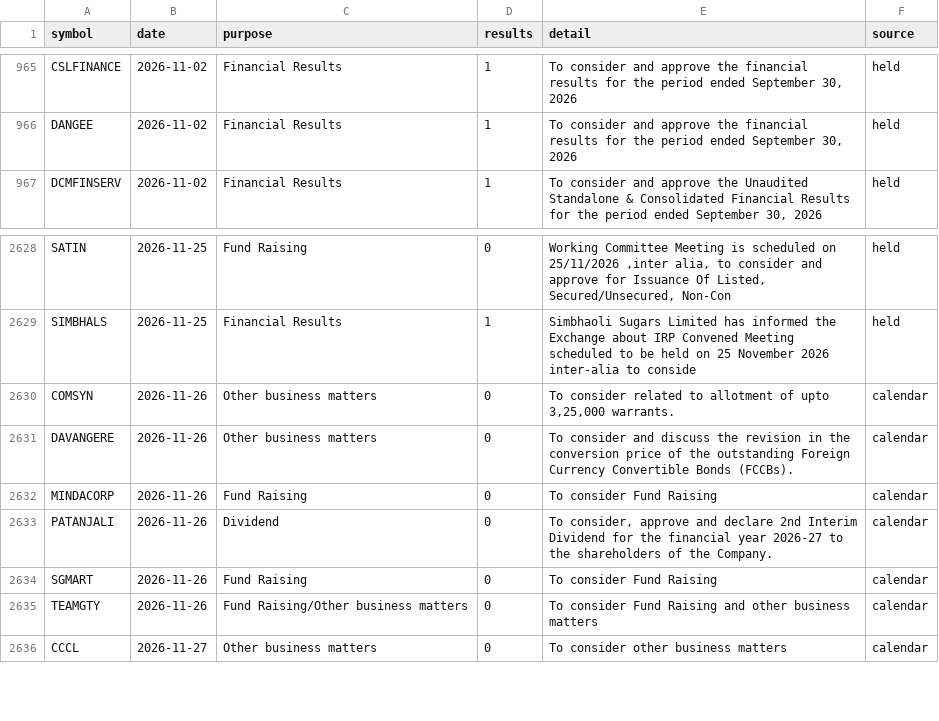
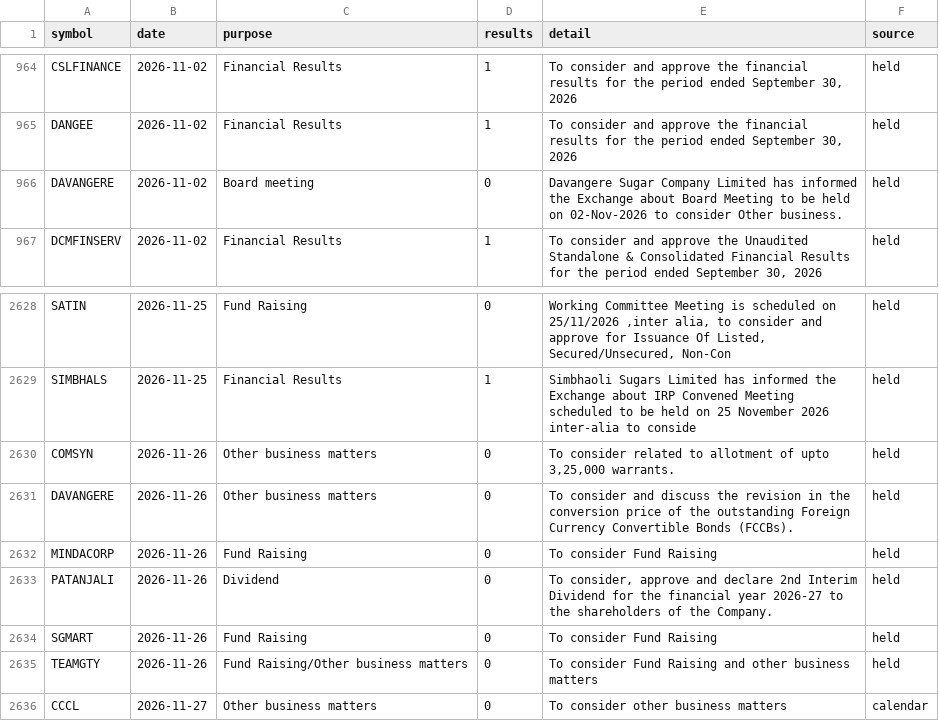
Before and after one commit to Pareshking/Paresh, a CSV file: data/results_calendar.csv, drawn as a sheet; only a part is shown, gaps mark what is left out; the diff covers the shown part only.

```diff
--- a/data/results_calendar.csv
+++ b/data/results_calendar.csv
@@ -966,2 +965,3 @@ CSLFINANCE,2026-11-02,Financial Results,1,"To consider and approve the financial
 DANGEE,2026-11-02,Financial Results,1,"To consider and approve the financial results for the period ended September 30, 2026",held
+DAVANGERE,2026-11-02,Board meeting,0,Davangere Sugar Company Limited has informed the Exchange about Board Meeting to be held on 02-Nov-2026 to consider Other business.,held
 DCMFINSERV,2026-11-02,Financial Results,1,"To consider and approve the Unaudited Standalone & Consolidated Financial Results for the period ended September 30, 2026",held
@@ -2629,8 +2629,8 @@ SATIN,2026-11-25,Fund Raising,0,"Working Committee Meeting is scheduled on 25/11
 SIMBHALS,2026-11-25,Financial Results,1,Simbhaoli Sugars Limited has informed the Exchange about IRP Convened Meeting scheduled to be held on 25 November 2026 inter-alia to conside,held
-COMSYN,2026-11-26,Other business matters,0,"To consider related to allotment of upto 3,25,000 warrants.",calendar
-DAVANGERE,2026-11-26,Other business matters,0,To consider and discuss the revision in the conversion price of the outstanding Foreign Currency Convertible Bonds (FCCBs).,calendar
-MINDACORP,2026-11-26,Fund Raising,0,To consider Fund Raising,calendar
-PATANJALI,2026-11-26,Dividend,0,"To consider, approve and declare 2nd Interim Dividend for the financial year 2026-27 to the shareholders of the Company.",calendar
-SGMART,2026-11-26,Fund Raising,0,To consider Fund Raising,calendar
-TEAMGTY,2026-11-26,Fund Raising/Other business matters,0,To consider Fund Raising and other business matters,calendar
+COMSYN,2026-11-26,Other business matters,0,"To consider related to allotment of upto 3,25,000 warrants.",held
+DAVANGERE,2026-11-26,Other business matters,0,To consider and discuss the revision in the conversion price of the outstanding Foreign Currency Convertible Bonds (FCCBs).,held
+MINDACORP,2026-11-26,Fund Raising,0,To consider Fund Raising,held
+PATANJALI,2026-11-26,Dividend,0,"To consider, approve and declare 2nd Interim Dividend for the financial year 2026-27 to the shareholders of the Company.",held
+SGMART,2026-11-26,Fund Raising,0,To consider Fund Raising,held
+TEAMGTY,2026-11-26,Fund Raising/Other business matters,0,To consider Fund Raising and other business matters,held
 CCCL,2026-11-27,Other business matters,0,To consider other business matters,calendar
```
Also changed, not shown: 9 added rows and 2 removed rows elsewhere in this file, 1 other file.
